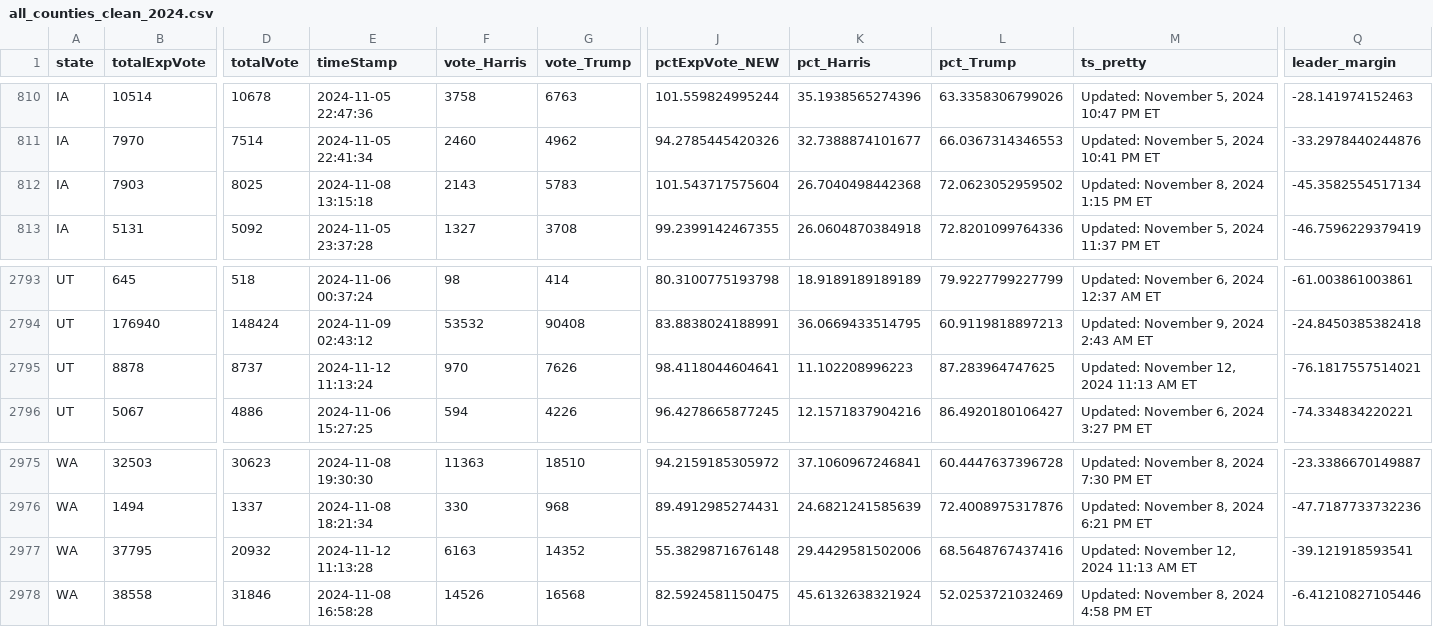
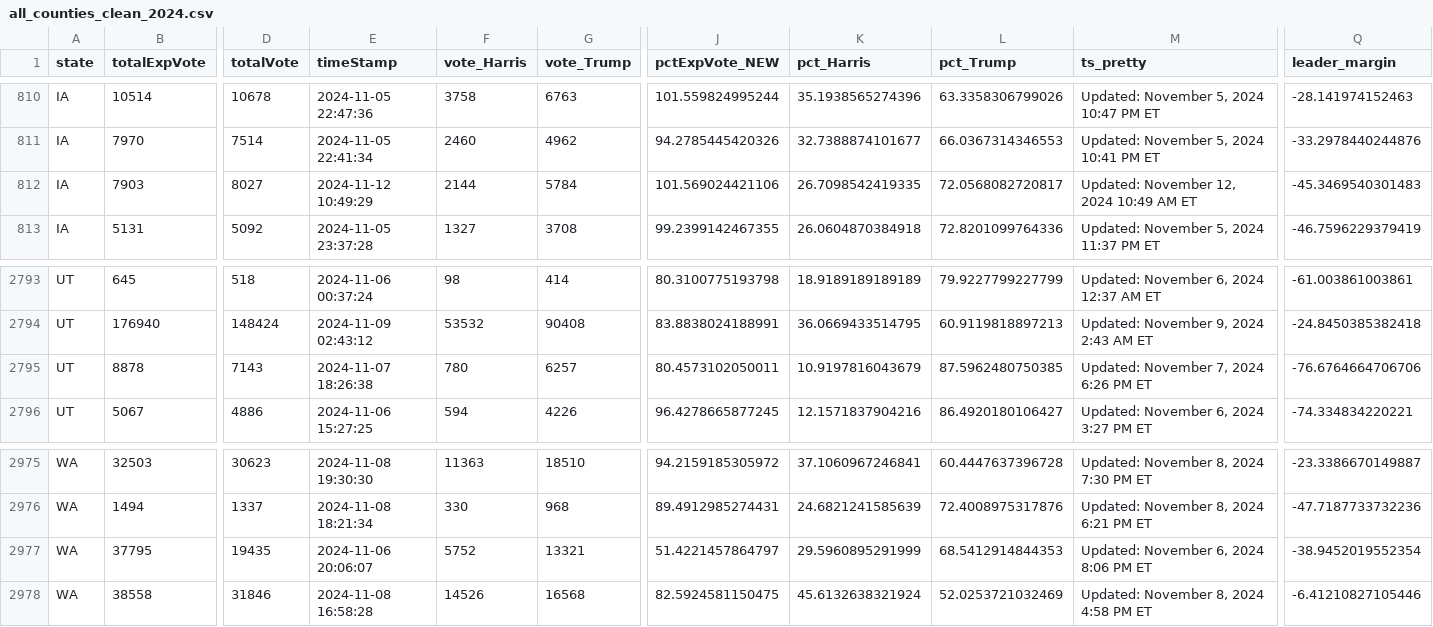
Before and after one commit to cbs-news-data/election-2024-maps, a CSV file: output/all_counties_clean_2024.csv, drawn as a sheet; only a part is shown, gaps mark what is left out; the diff covers the shown part only; the diff names each change by its address in the sheet, - before the commit and + after, or states it on an @@ line.

Commit message:
Live data updated

```diff
--- a/output/all_counties_clean_2024.csv
+++ b/output/all_counties_clean_2024.csv
-D812 (totalVote): 8025
+D812 (totalVote): 8027
-E812 (timeStamp): 2024-11-08 13:15:18
+E812 (timeStamp): 2024-11-12 10:49:29
-F812 (vote_Harris): 2143
+F812 (vote_Harris): 2144
-G812 (vote_Trump): 5783
+G812 (vote_Trump): 5784
-J812 (pctExpVote_NEW): 101.543717575604
+J812 (pctExpVote_NEW): 101.569024421106
-K812 (pct_Harris): 26.7040498442368
+K812 (pct_Harris): 26.7098542419335
-L812 (pct_Trump): 72.0623052959502
+L812 (pct_Trump): 72.0568082720817
-M812 (ts_pretty): Updated: November 8, 2024 1:15 PM ET
+M812 (ts_pretty): Updated: November 12, 2024 10:49 AM ET
-Q812 (leader_margin): -45.3582554517134
+Q812 (leader_margin): -45.3469540301483
-D2795 (totalVote): 8737
+D2795 (totalVote): 7143
-E2795 (timeStamp): 2024-11-12 11:13:24
+E2795 (timeStamp): 2024-11-07 18:26:38
-F2795 (vote_Harris): 970
+F2795 (vote_Harris): 780
-G2795 (vote_Trump): 7626
+G2795 (vote_Trump): 6257
-J2795 (pctExpVote_NEW): 98.4118044604641
+J2795 (pctExpVote_NEW): 80.4573102050011
-K2795 (pct_Harris): 11.102208996223
+K2795 (pct_Harris): 10.9197816043679
-L2795 (pct_Trump): 87.283964747625
+L2795 (pct_Trump): 87.5962480750385
-M2795 (ts_pretty): Updated: November 12, 2024 11:13 AM ET
+M2795 (ts_pretty): Updated: November 7, 2024 6:26 PM ET
-Q2795 (leader_margin): -76.1817557514021
+Q2795 (leader_margin): -76.6764664706706
-D2977 (totalVote): 20932
+D2977 (totalVote): 19435
-E2977 (timeStamp): 2024-11-12 11:13:28
+E2977 (timeStamp): 2024-11-06 20:06:07
-F2977 (vote_Harris): 6163
+F2977 (vote_Harris): 5752
-G2977 (vote_Trump): 14352
+G2977 (vote_Trump): 13321
-J2977 (pctExpVote_NEW): 55.3829871676148
+J2977 (pctExpVote_NEW): 51.4221457864797
-K2977 (pct_Harris): 29.4429581502006
+K2977 (pct_Harris): 29.5960895291999
-L2977 (pct_Trump): 68.5648767437416
+L2977 (pct_Trump): 68.5412914844353
-M2977 (ts_pretty): Updated: November 12, 2024 11:13 AM ET
+M2977 (ts_pretty): Updated: November 6, 2024 8:06 PM ET
-Q2977 (leader_margin): -39.121918593541
+Q2977 (leader_margin): -38.9452019552354
```
Also changed, not shown: 22 edited cells elsewhere in this file.
